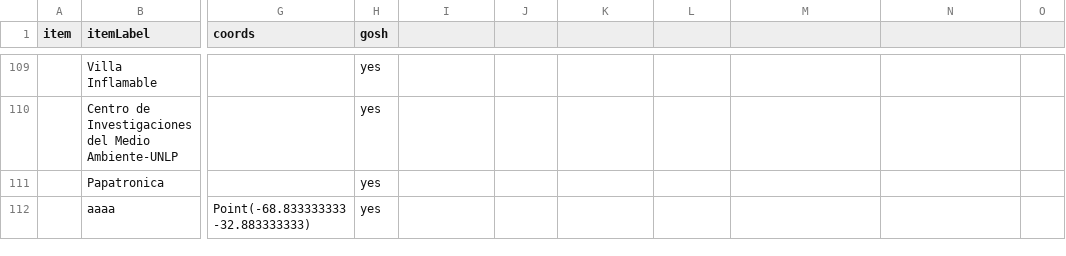
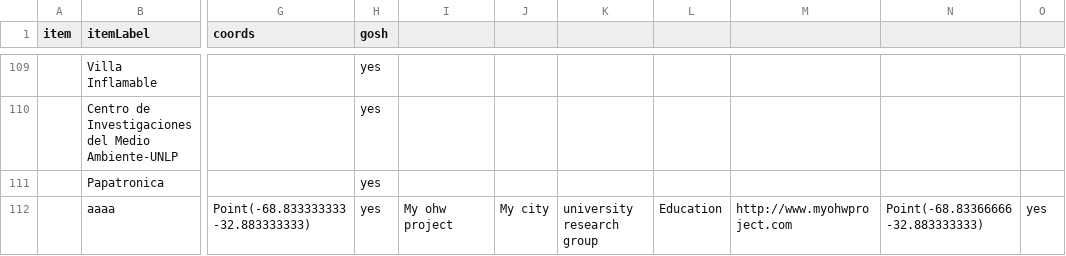
Before and after one commit to thessaly/CQD_metals, a CSV file: test.csv, drawn as a sheet; only a part is shown, gaps mark what is left out; the diff names each change by its address in the sheet, - before the commit and + after, or states it on an @@ line.

Commit message:
testing pygithub

```diff
--- a/test.csv
+++ b/test.csv
-I112: (empty)
+I112: My ohw project
-J112: (empty)
+J112: My city
-K112: (empty)
+K112: university research group
-L112: (empty)
+L112: Education
-M112: (empty)
+M112: http://www.myohwproject.com
-N112: (empty)
+N112: Point(-68.83366666 -32.883333333)
-O112: (empty)
+O112: yes
```
